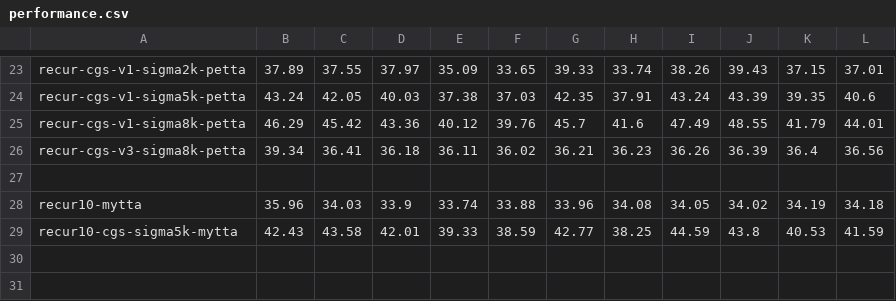
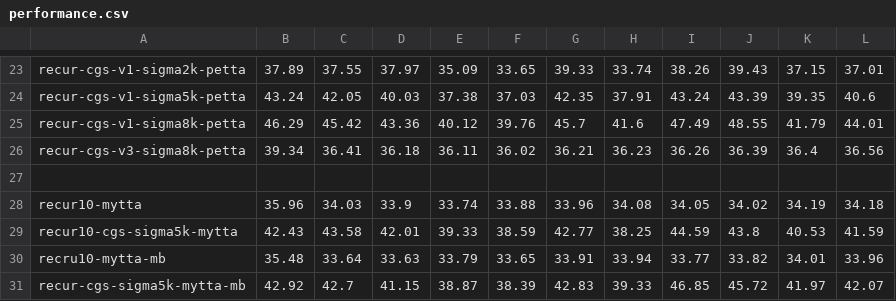
Before and after one commit to ywtseng0226/tta, a CSV file: performance.csv, drawn as a sheet; only a part is shown, gaps mark what is left out; the diff names each change by its address in the sheet, - before the commit and + after, or states it on an @@ line.

Commit message:
mytta memory multibank

```diff
--- a/performance.csv
+++ b/performance.csv
+row 30: recru10-mytta-mb | 35.48 | 33.64 | 33.63 | 33.79 | 33.65 | 33.91 | 33.94 | 33.77 | 33.82 | 34.01 | 33.96
+row 31: recur-cgs-sigma5k-mytta-mb | 42.92 | 42.7 | 41.15 | 38.87 | 38.39 | 42.83 | 39.33 | 46.85 | 45.72 | 41.97 | 42.07
```
Also changed, not shown: 1 other file.
